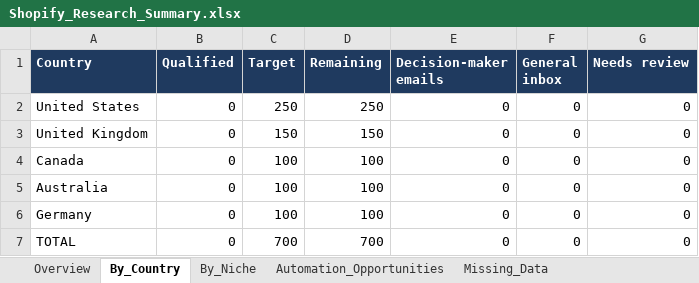
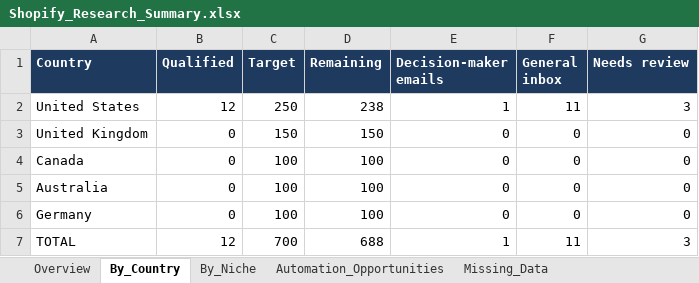
Before and after one commit to oseniibrahim845-hue/rappido, an Excel workbook: shopify-leads/Shopify_Research_Summary.xlsx, sheet By_Country, drawn as a sheet; values as stored, in another font and other column widths than the file's, no borders; the diff names each change by its address in the sheet, - before the commit and + after, or states it on an @@ line.

```diff
--- a/shopify-leads/Shopify_Research_Summary.xlsx (sheet By_Country)
+++ b/shopify-leads/Shopify_Research_Summary.xlsx (sheet By_Country)
-B2 (Qualified): 0
+B2 (Qualified): 12
-D2 (Remaining): 250
+D2 (Remaining): 238
-E2 (Decision-maker emails): 0
+E2 (Decision-maker emails): 1
-F2 (General inbox): 0
+F2 (General inbox): 11
-G2 (Needs review): 0
+G2 (Needs review): 3
-B7 (Qualified): 0
+B7 (Qualified): 12
-D7 (Remaining): 700
+D7 (Remaining): 688
-E7 (Decision-maker emails): 0
+E7 (Decision-maker emails): 1
-F7 (General inbox): 0
+F7 (General inbox): 11
-G7 (Needs review): 0
+G7 (Needs review): 3
```
Also changed, not shown: sheet Missing_Data, sheet By_Niche, sheet Automation_Opportunities, sheet Overview, sheet Missing_Fields_Qualified, shopify-leads/Shopify_Inventory_Order_Automation_700_Leads.xlsx, 2 other files.
